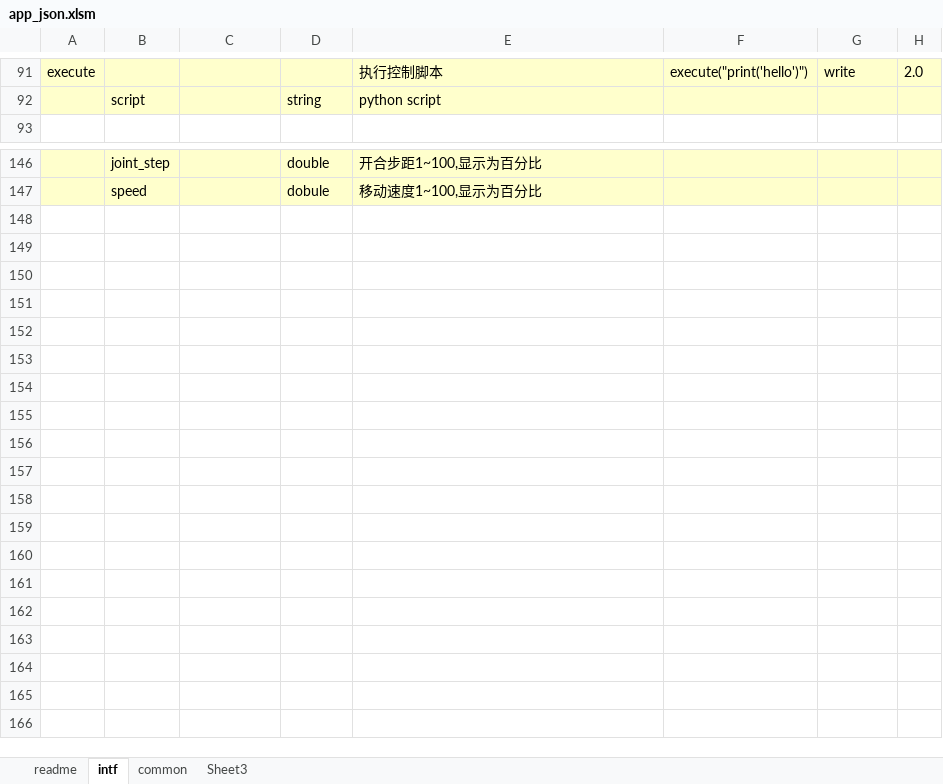
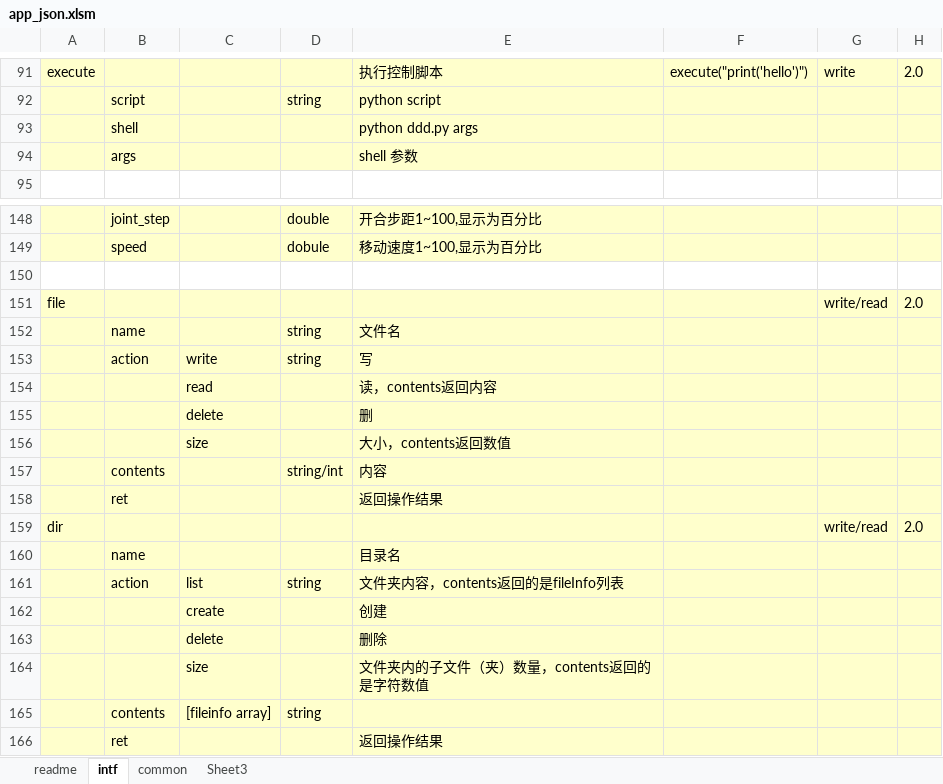
Before and after one commit to ww4u/megarobo_app_server, an Excel workbook: doc/app_json.xlsm, sheet intf, drawn as a sheet; only a part is shown, gaps mark what is left out; values as stored, in another font and other column widths than the file's, no borders; the diff names each change by its address in the sheet, - before the commit and + after, or states it on an @@ line.

```diff
--- a/doc/app_json.xlsm (sheet intf)
+++ b/doc/app_json.xlsm (sheet intf)
+row 93:  | shell |  |  | python ddd.py args
+row 94:  | args |  |  | shell 参数
+row 150: (empty)
+row 151: file |  |  |  |  |  | write/read | 2.0
+row 152:  | name |  | string | 文件名
+row 153:  | action | write | string | 写
+row 154:  |  | read |  | 读，contents返回内容
+row 155:  |  | delete |  | 删
+row 156:  |  | size |  | 大小，contents返回数值
+row 157:  | contents |  | string/int | 内容
+row 158:  | ret |  |  | 返回操作结果
+row 159: dir |  |  |  |  |  | write/read | 2.0
+row 160:  | name |  |  | 目录名
+row 161:  | action | list | string | 文件夹内容，contents返回的是fileInfo列表
+row 162:  |  | create |  | 创建
+row 163:  |  | delete |  | 删除
+row 164:  |  | size |  | 文件夹内的子文件（夹）数量，contents返回的是字符数值
+row 165:  | contents | [fileinfo array] | string
+row 166:  | ret |  |  | 返回操作结果
```
Also changed, not shown: sheet common, doc/let_json.xlsm, 15 other files.
